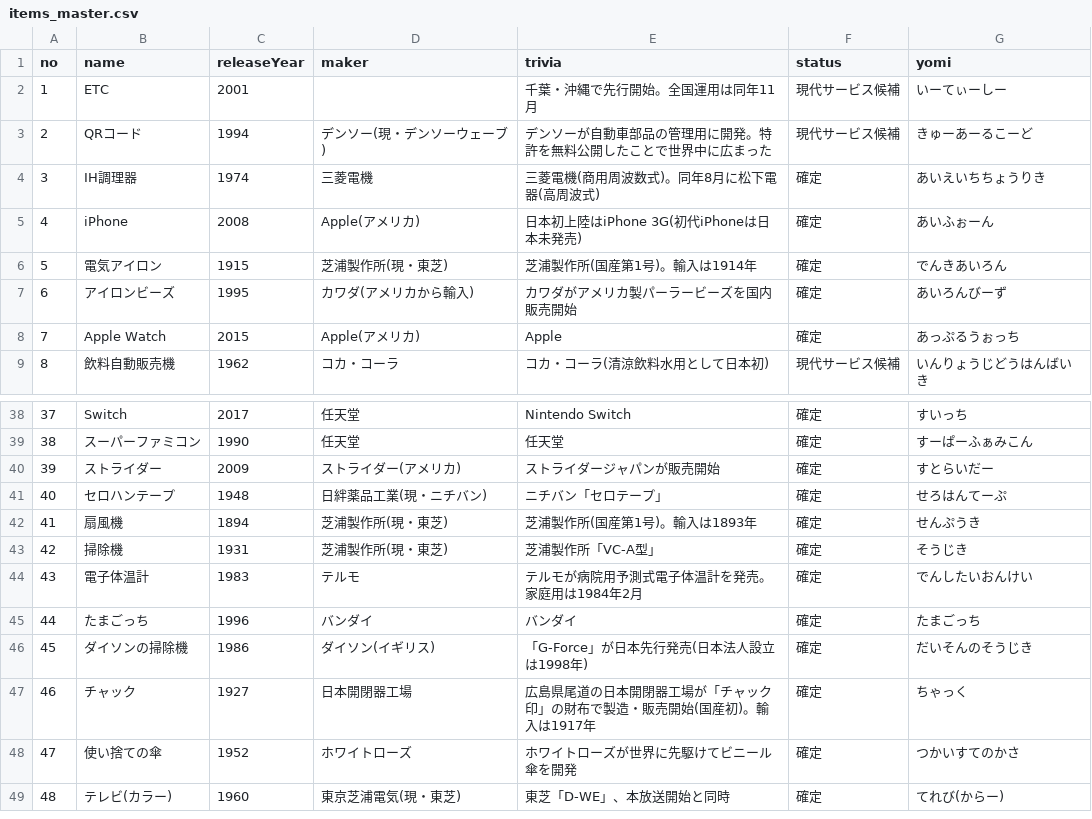
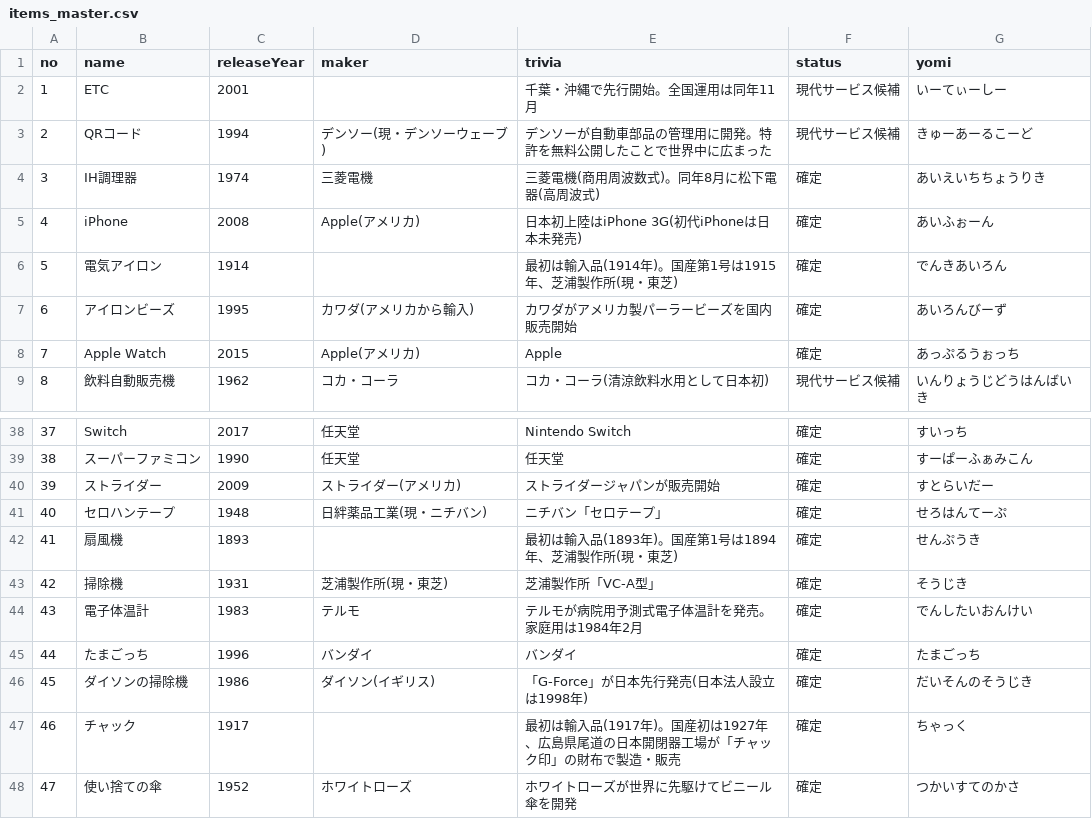
Before and after one commit to otibisan-lang/timester, a CSV file: items_master.csv, drawn as a sheet; only a part is shown, gaps mark what is left out; the shorter side is filled out with more unchanged rows.

```diff
--- a/items_master.csv
+++ b/items_master.csv
@@ -5,3 +5,3 @@
 4,iPhone,2008,Apple(アメリカ),日本初上陸はiPhone 3G(初代iPhoneは日本未発売),確定,あいふぉーん
-5,電気アイロン,1915,芝浦製作所(現・東芝),芝浦製作所(国産第1号)。輸入は1914年,確定,でんきあいろん
+5,電気アイロン,1914,,最初は輸入品(1914年)。国産第1号は1915年、芝浦製作所(現・東芝),確定,でんきあいろん
 6,アイロンビーズ,1995,カワダ(アメリカから輸入),カワダがアメリカ製パーラービーズを国内販売開始,確定,あいろんびーず
@@ -41,3 +41,3 @@
 40,セロハンテープ,1948,日絆薬品工業(現・ニチバン),ニチバン「セロテープ」,確定,せろはんてーぷ
-41,扇風機,1894,芝浦製作所(現・東芝),芝浦製作所(国産第1号)。輸入は1893年,確定,せんぷうき
+41,扇風機,1893,,最初は輸入品(1893年)。国産第1号は1894年、芝浦製作所(現・東芝),確定,せんぷうき
 42,掃除機,1931,芝浦製作所(現・東芝),芝浦製作所「VC-A型」,確定,そうじき
@@ -46,3 +46,3 @@
 45,ダイソンの掃除機,1986,ダイソン(イギリス),「G-Force」が日本先行発売(日本法人設立は1998年),確定,だいそんのそうじき
-46,チャック,1927,日本開閉器工場,広島県尾道の日本開閉器工場が「チャック印」の財布で製造・販売開始(国産初)。輸入は1917年,確定,ちゃっく
+46,チャック,1917,,最初は輸入品(1917年)。国産初は1927年、広島県尾道の日本開閉器工場が「チャック印」の財布で製造・販売,確定,ちゃっく
 47,使い捨ての傘,1952,ホワイトローズ,ホワイトローズが世界に先駆けてビニール傘を開発,確定,つかいすてのかさ
```
Also changed, not shown: 11 other files.
